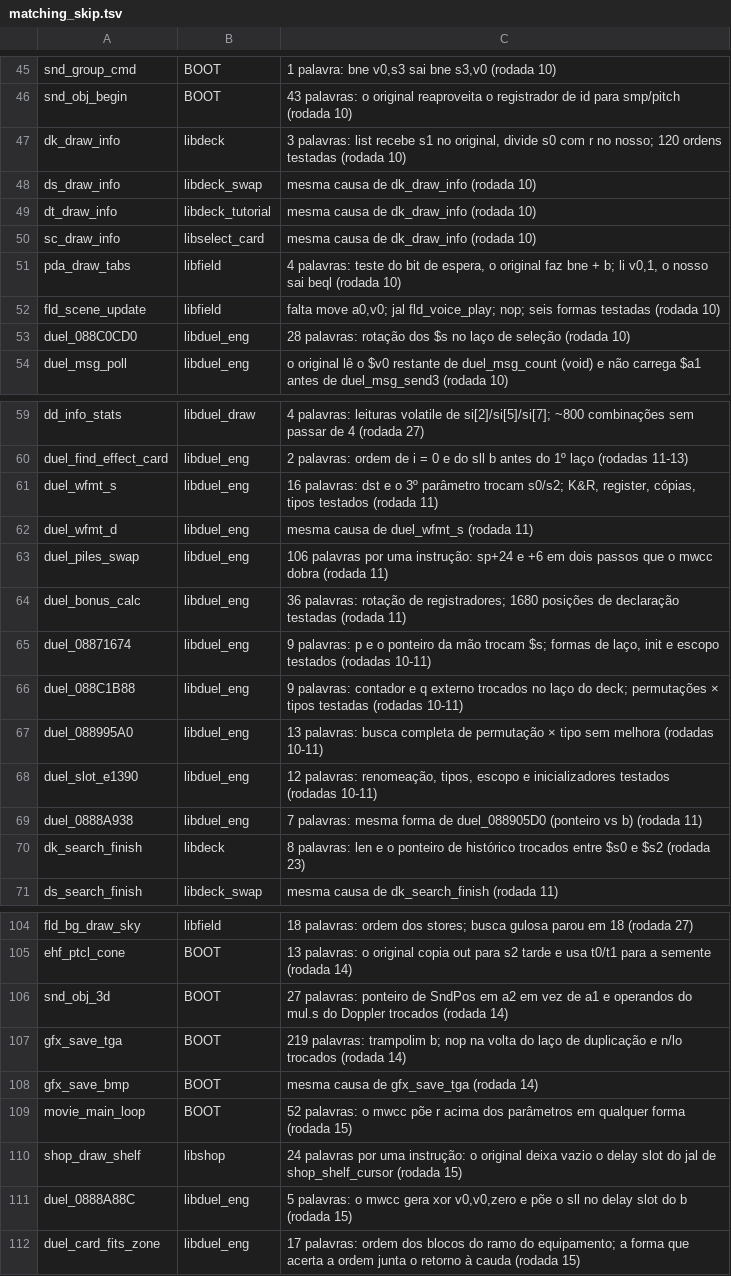
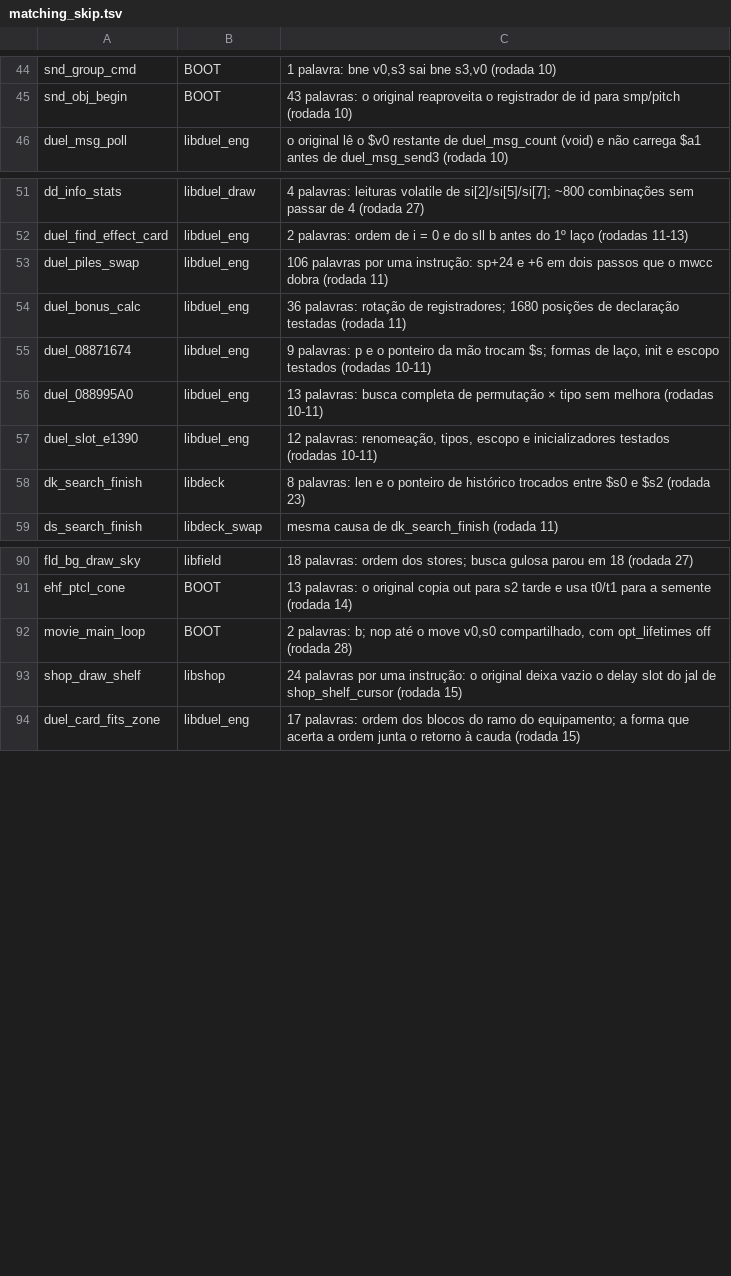
Before and after one commit to thiago-cipitelli/tagforce-decomp, a TSV file: docs/matching_skip.tsv, drawn as a sheet; only a part is shown, gaps mark what is left out; the diff covers the shown part only.

Commit message:
Rodada 28 (reteste #2 do skip, 6 agentes Fable): 18 funções batendo e 20 saídas do skip — dd_cobj_find, pda_draw_tabs, fld_scene_update, duel_08862E5C, duel_0888A88C, duel_0888A938, duel_088C1B88, duel_088C0CD0, duel_wfmt_s/d, dk/dt/sc/ds_draw_info, tdl_rules_draw, tms_draw_prims, scene_reset_to, snd_obj_3d (gfx_save_bmp/tga já batiam); melhoras: movie_main_loop 52 -> 2, duel_08807C7C 334 -> 154, duel_088862DC 14 -> 4, snd_box_filter 31 -> 11, dl_enable 9 -> 2; técnicas: helper inline que devolve o valor recebido, switch com cases vazios, #pragma opt_lifetimes off por função, cópia de parâmetro com mudança de tipo, dois nomes para o mesmo valor em ramos diferentes, if/else com then coalescido; ByteMatch 90,7% código, 97,3% fuzzy (10583/11039); skip 154

```diff
--- a/docs/matching_skip.tsv
+++ b/docs/matching_skip.tsv
@@ -46,9 +45,2 @@ snd_group_cmd	BOOT	1 palavra: bne v0,s3 sai bne s3,v0 (rodada 10)
 snd_obj_begin	BOOT	43 palavras: o original reaproveita o registrador de id para smp/pitch (rodada 10)
-dk_draw_info	libdeck	3 palavras: list recebe s1 no original, divide s0 com r no nosso; 120 ordens testadas (rodada 10)
-ds_draw_info	libdeck_swap	mesma causa de dk_draw_info (rodada 10)
-dt_draw_info	libdeck_tutorial	mesma causa de dk_draw_info (rodada 10)
-sc_draw_info	libselect_card	mesma causa de dk_draw_info (rodada 10)
-pda_draw_tabs	libfield	4 palavras: teste do bit de espera, o original faz bne + b; li v0,1, o nosso sai beql (rodada 10)
-fld_scene_update	libfield	falta move a0,v0; jal fld_voice_play; nop; seis formas testadas (rodada 10)
-duel_088C0CD0	libduel_eng	28 palavras: rotação dos $s no laço de seleção (rodada 10)
 duel_msg_poll	libduel_eng	o original lê o $v0 restante de duel_msg_count (void) e não carrega $a1 antes de duel_msg_send3 (rodada 10)
@@ -60,4 +52,2 @@ dd_info_stats	libduel_draw	4 palavras: leituras volatile de si[2]/si[5]/si[7]; ~
 duel_find_effect_card	libduel_eng	2 palavras: ordem de i = 0 e do sll b antes do 1º laço (rodadas 11-13)
-duel_wfmt_s	libduel_eng	16 palavras: dst e o 3º parâmetro trocam s0/s2; K&R, register, cópias, tipos testados (rodada 11)
-duel_wfmt_d	libduel_eng	mesma causa de duel_wfmt_s (rodada 11)
 duel_piles_swap	libduel_eng	106 palavras por uma instrução: sp+24 e +6 em dois passos que o mwcc dobra (rodada 11)
@@ -65,6 +55,4 @@ duel_bonus_calc	libduel_eng	36 palavras: rotação de registradores; 1680 posiç
 duel_08871674	libduel_eng	9 palavras: p e o ponteiro da mão trocam $s; formas de laço, init e escopo testados (rodadas 10-11)
-duel_088C1B88	libduel_eng	9 palavras: contador e q externo trocados no laço do deck; permutações × tipos testadas (rodadas 10-11)
 duel_088995A0	libduel_eng	13 palavras: busca completa de permutação × tipo sem melhora (rodadas 10-11)
 duel_slot_e1390	libduel_eng	12 palavras: renomeação, tipos, escopo e inicializadores testados (rodadas 10-11)
-duel_0888A938	libduel_eng	7 palavras: mesma forma de duel_088905D0 (ponteiro vs b) (rodada 11)
 dk_search_finish	libdeck	8 palavras: len e o ponteiro de histórico trocados entre $s0 e $s2 (rodada 23)
@@ -105,8 +91,4 @@ fld_bg_draw_sky	libfield	18 palavras: ordem dos stores; busca gulosa parou em 18
 ehf_ptcl_cone	BOOT	13 palavras: o original copia out para s2 tarde e usa t0/t1 para a semente (rodada 14)
-snd_obj_3d	BOOT	27 palavras: ponteiro de SndPos em a2 em vez de a1 e operandos do mul.s do Doppler trocados (rodada 14)
-gfx_save_tga	BOOT	219 palavras: trampolim b; nop na volta do laço de duplicação e n/lo trocados (rodada 14)
-gfx_save_bmp	BOOT	mesma causa de gfx_save_tga (rodada 14)
-movie_main_loop	BOOT	52 palavras: o mwcc põe r acima dos parâmetros em qualquer forma (rodada 15)
+movie_main_loop	BOOT	2 palavras: b; nop até o move v0,s0 compartilhado, com opt_lifetimes off (rodada 28)
 shop_draw_shelf	libshop	24 palavras por uma instrução: o original deixa vazio o delay slot do jal de shop_shelf_cursor (rodada 15)
-duel_0888A88C	libduel_eng	5 palavras: o mwcc gera xor v0,v0,zero e põe o sll no delay slot do b (rodada 15)
 duel_card_fits_zone	libduel_eng	17 palavras: ordem dos blocos do ramo do equipamento; a forma que acerta a ordem junta o retorno à cauda (rodada 15)
```
Also changed, not shown: 5 removed rows and 6 edited cells elsewhere in this file, 2 other files.
